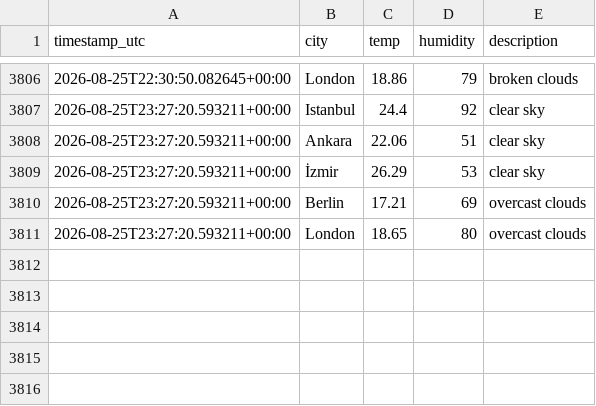
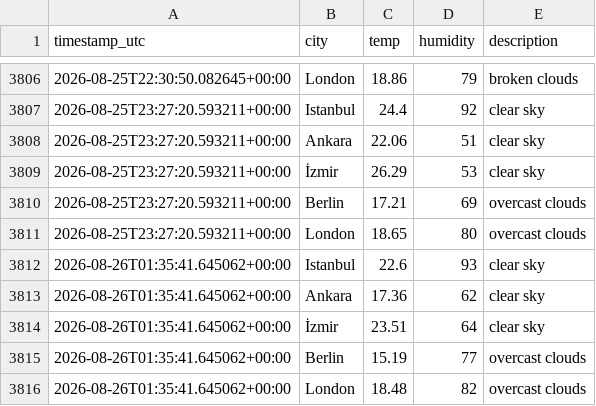
Before and after one commit to alihantangul/weather-etl, a CSV file: weather.csv, drawn as a sheet; only a part is shown, gaps mark what is left out; the diff names each change by its address in the sheet, - before the commit and + after, or states it on an @@ line.

```diff
--- a/weather.csv
+++ b/weather.csv
+row 3812: 2026-08-26T01:35:41.645062+00:00 | Istanbul | 22.6 | 93 | clear sky
+row 3813: 2026-08-26T01:35:41.645062+00:00 | Ankara | 17.36 | 62 | clear sky
+row 3814: 2026-08-26T01:35:41.645062+00:00 | İzmir | 23.51 | 64 | clear sky
+row 3815: 2026-08-26T01:35:41.645062+00:00 | Berlin | 15.19 | 77 | overcast clouds
+row 3816: 2026-08-26T01:35:41.645062+00:00 | London | 18.48 | 82 | overcast clouds
```
